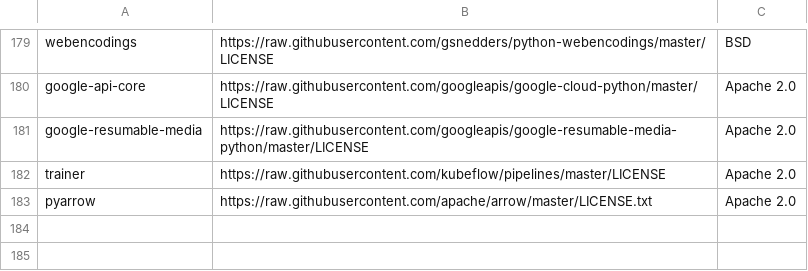
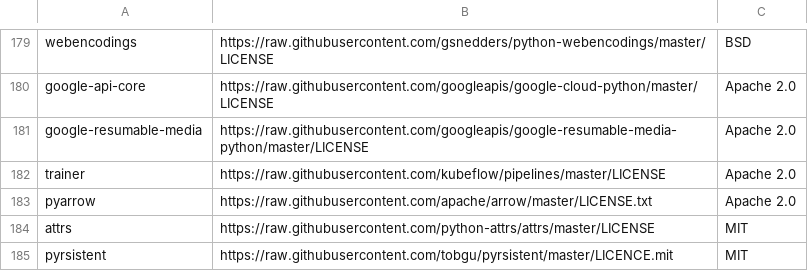
Before and after one commit to kubeflow/pipelines, a CSV file: components/third_party_licenses.csv, drawn as a sheet; only a part is shown, gaps mark what is left out.

Commit message:
add attrs and pyrsistent

```diff
--- a/components/third_party_licenses.csv
+++ b/components/third_party_licenses.csv
@@ -183 +183,3 @@ trainer,https://raw.githubusercontent.com/kubeflow/pipelines/master/LICENSE,Apac
 pyarrow,https://raw.githubusercontent.com/apache/arrow/master/LICENSE.txt,Apache 2.0
+attrs,https://raw.githubusercontent.com/python-attrs/attrs/master/LICENSE,MIT
+pyrsistent,https://raw.githubusercontent.com/tobgu/pyrsistent/master/LICENCE.mit,MIT
```
